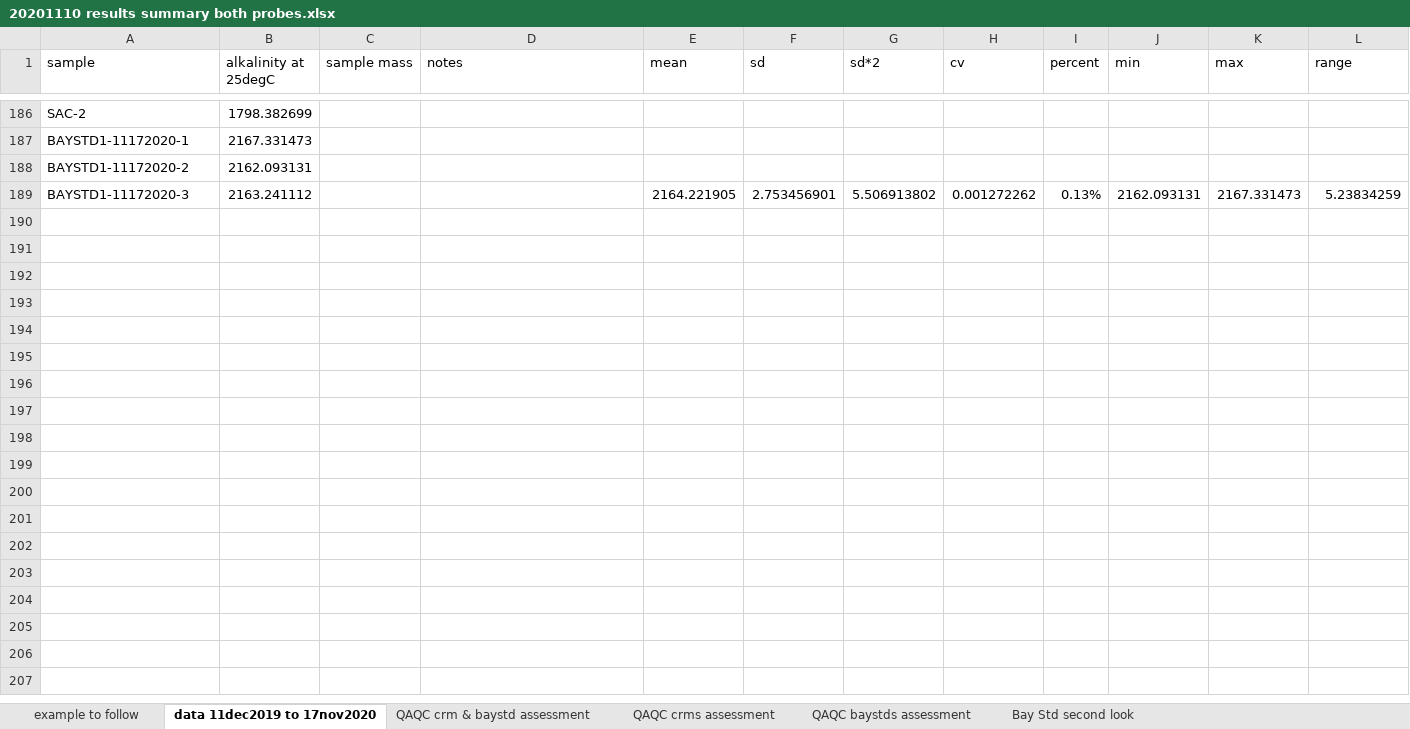
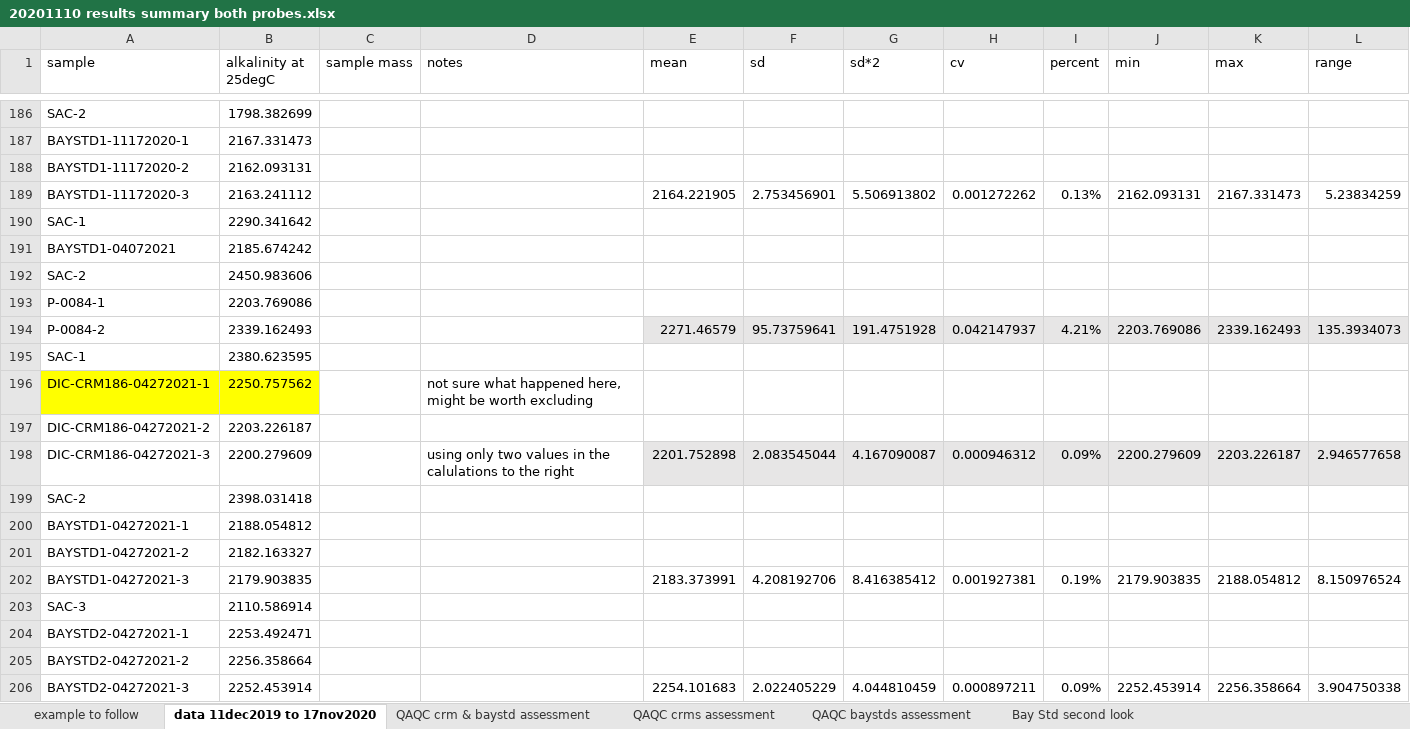
Before and after one commit to rye-tech/2021-season-summary, an Excel workbook: check sample work/TA QAQC/20201110 results summary both probes.xlsx, sheet data 11dec2019 to 17nov2020, drawn as a sheet; only a part is shown, gaps mark what is left out; values as stored, in another font and other column widths than the file's, no borders; the diff names each change by its address in the sheet, - before the commit and + after, or states it on an @@ line.

Commit message:
Uploaded the most recent data from the last alkalinity standard run. As well as the training session with MJ.
I double checked to see if the same min/max issue was happening in the alkalinity data file and I found no issues.

Most of the data looked pretty good. The first replicate of the Dickson standard was a bit off so I decided to exclude that and use the second two replicates.

```diff
--- a/check sample work/TA QAQC/20201110 results summary both probes.xlsx (sheet data 11dec2019 to 17nov2020)
+++ b/check sample work/TA QAQC/20201110 results summary both probes.xlsx (sheet data 11dec2019 to 17nov2020)
+row 190: SAC-1 | 2290.341642
+row 191: BAYSTD1-04072021 | 2185.674242
+row 192: SAC-2 | 2450.983606
+row 193: P-0084-1 | 2203.769086
+row 194: P-0084-2 | 2339.162493 |  |  | 2271.46579 | 95.73759641 | 191.4751928 | 0.042147937 | 4.21% | 2203.769086 | 2339.162493 | 135.3934073
+row 195: SAC-1 | 2380.623595
+row 196: DIC-CRM186-04272021-1 | 2250.757562 |  | not sure what happened here, might be worth excluding
+row 197: DIC-CRM186-04272021-2 | 2203.226187
+row 198: DIC-CRM186-04272021-3 | 2200.279609 |  | using only two values in the calulations to the right | 2201.752898 | 2.083545044 | 4.167090087 | 0.000946312 | 0.09% | 2200.279609 | 2203.226187 | 2.946577658
+row 199: SAC-2 | 2398.031418
+row 200: BAYSTD1-04272021-1 | 2188.054812
+row 201: BAYSTD1-04272021-2 | 2182.163327
+row 202: BAYSTD1-04272021-3 | 2179.903835 |  |  | 2183.373991 | 4.208192706 | 8.416385412 | 0.001927381 | 0.19% | 2179.903835 | 2188.054812 | 8.150976524
+row 203: SAC-3 | 2110.586914
+row 204: BAYSTD2-04272021-1 | 2253.492471
+row 205: BAYSTD2-04272021-2 | 2256.358664
+row 206: BAYSTD2-04272021-3 | 2252.453914 |  |  | 2254.101683 | 2.022405229 | 4.044810459 | 0.000897211 | 0.09% | 2252.453914 | 2256.358664 | 3.904750338
```
Also changed, not shown: sheet QAQC baystds assessment.
